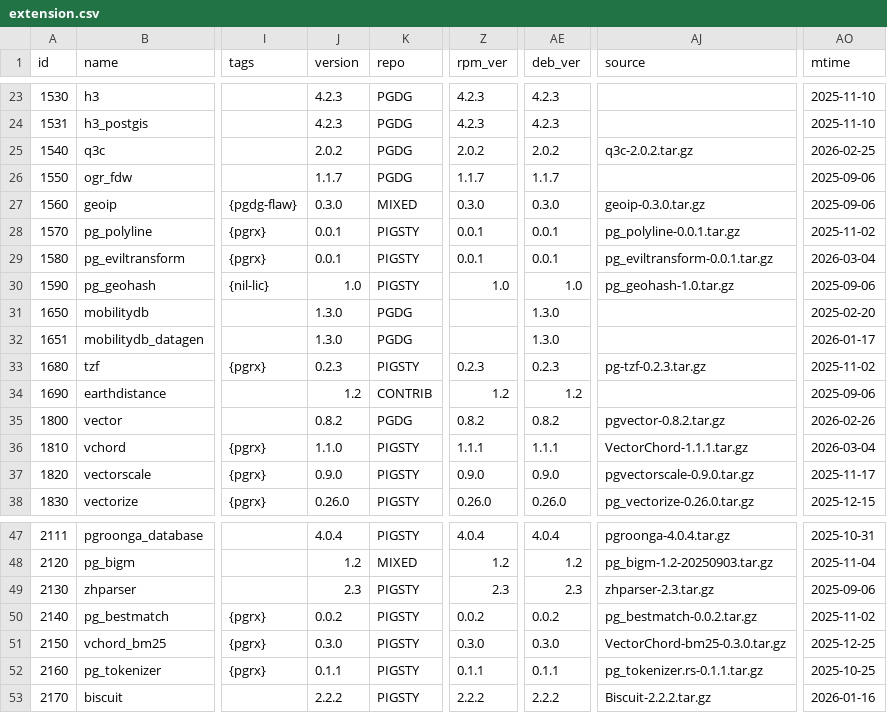
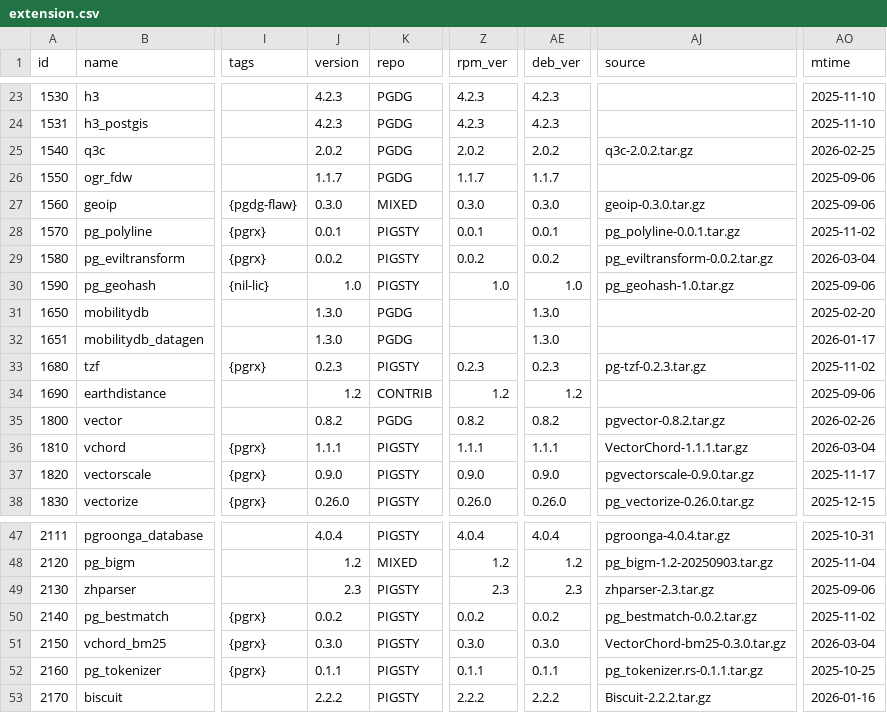
Before and after one commit to pgsty/pig, a CSV file: cli/ext/assets/extension.csv, drawn as a sheet; only a part is shown, gaps mark what is left out; the diff names each change by its address in the sheet, - before the commit and + after, or states it on an @@ line.

Commit message:
bump version to 1.3.1

```diff
--- a/cli/ext/assets/extension.csv
+++ b/cli/ext/assets/extension.csv
-J29 (version): 0.0.1
+J29 (version): 0.0.2
-Z29 (rpm_ver): 0.0.1
+Z29 (rpm_ver): 0.0.2
-AE29 (deb_ver): 0.0.1
+AE29 (deb_ver): 0.0.2
-AJ29 (source): pg_eviltransform-0.0.1.tar.gz
+AJ29 (source): pg_eviltransform-0.0.2.tar.gz
-J36 (version): 1.1.0
+J36 (version): 1.1.1
-AO51 (mtime): 2025-12-25
+AO51 (mtime): 2026-03-04
```
Also changed, not shown: 4 other files.
